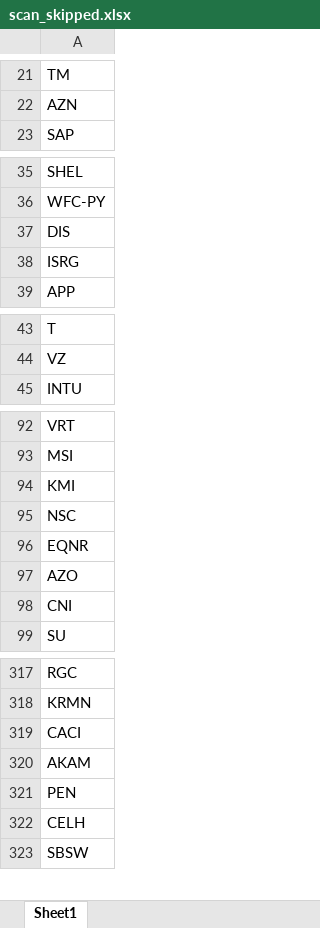
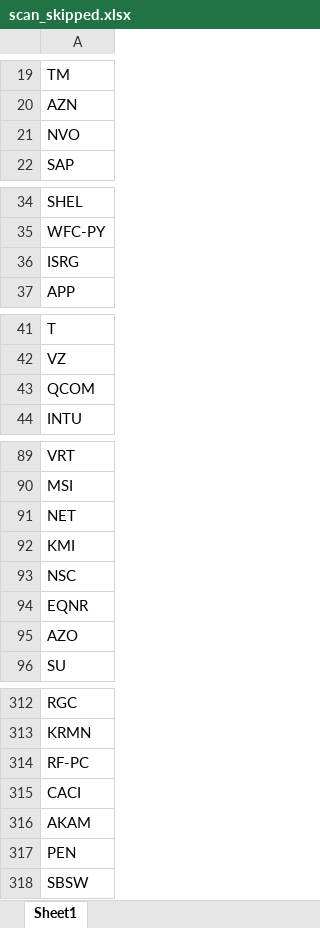
Before and after one commit to fbali10-ux/ABD_ikili_dip, an Excel workbook: scan_skipped.xlsx, sheet Sheet1, drawn as a sheet; only a part is shown, gaps mark what is left out; values as stored, in another font and other column widths than the file's, no borders; removed rows and columns are numbered as before the commit, all else as after; the diff covers the shown part only; the diff names each change by its address in the sheet, - before the commit and + after, or states it on an @@ line.

```diff
--- a/scan_skipped.xlsx (sheet Sheet1)
+++ b/scan_skipped.xlsx (sheet Sheet1)
+row 21: NVO
-row 37: DIS
+row 43: QCOM
+row 91: NET
-row 98: CNI
+row 314: RF-PC
-row 322: CELH
```
Also changed, not shown: 10 added rows, 15 removed rows and 1 edited cell elsewhere in this sheet, dip_yakalama_daily_120dip_rebound_sonuclar.xlsx, 1 other file.
